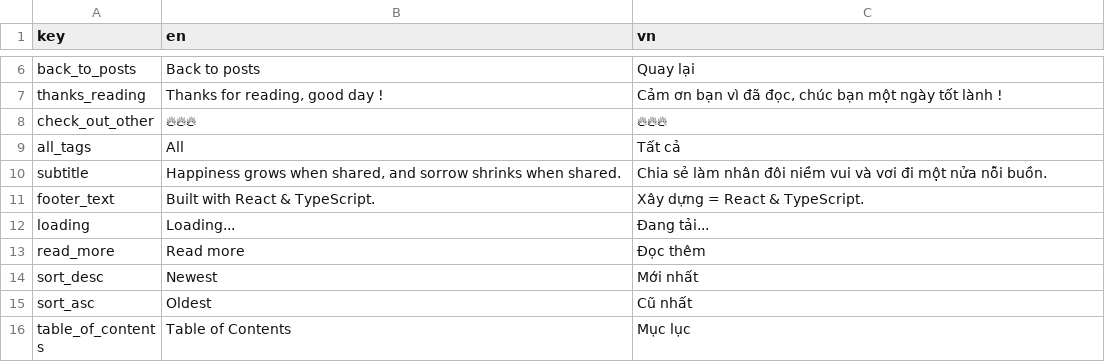
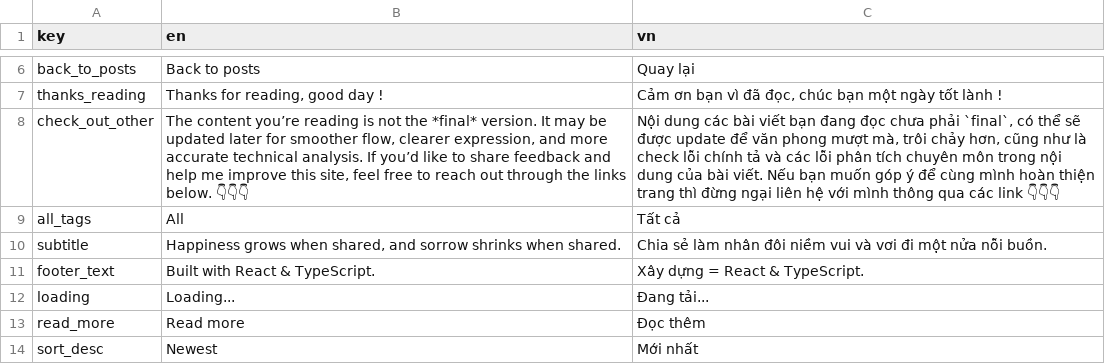
Before and after one commit to hoangcuongzk1/hoangcuongzk1.github.io, a CSV file: csv/localization.csv, drawn as a sheet; only a part is shown, gaps mark what is left out; the shorter side is filled out with more unchanged rows.

```diff
--- a/csv/localization.csv
+++ b/csv/localization.csv
@@ -7,3 +7,3 @@ back_to_posts,Back to posts,Quay lại
 thanks_reading,"Thanks for reading, good day !","Cảm ơn bạn vì đã đọc, chúc bạn một ngày tốt lành !"
-check_out_other,🔥🔥🔥,🔥🔥🔥
+check_out_other,"The content you’re reading is not the *final* version. It may be updated later for smoother flow, clearer expression, and more accurate technical analysis. If you’d like to share feedback and help me improve this site, feel free to reach out through the links below. 👇👇👇","Nội dung các bài viết bạn đang đọc chưa phải `final`, có thể sẽ được update để văn phong mượt mà, trôi chảy hơn, cũng như là check lỗi chính tả và các lỗi phân tích chuyên môn trong nội dung của bài viết. Nếu bạn muốn góp ý để cùng mình hoàn thiện trang thì đừng ngại liên hệ với mình thông qua các link 👇👇👇"
 all_tags,All,Tất cả
```
Also changed, not shown: 1 other file.
